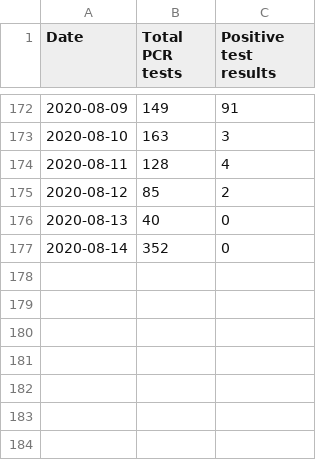
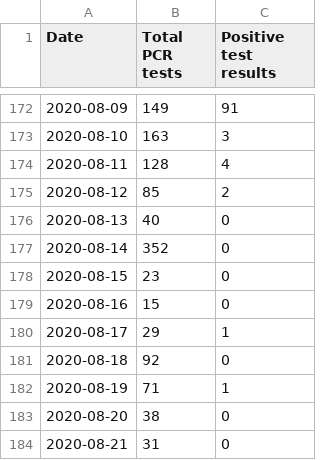
Before and after one commit to spiegel-im-spiegel/covid-2019-report, a CSV file: report/matsue/matsue-pcr-test-results.csv, drawn as a sheet; only a part is shown, gaps mark what is left out; the diff names each change by its address in the sheet, - before the commit and + after, or states it on an @@ line.

Commit message:
Update report in 2020-08-22

```diff
--- a/report/matsue/matsue-pcr-test-results.csv
+++ b/report/matsue/matsue-pcr-test-results.csv
+row 178: 2020-08-15 | 23 | 0
+row 179: 2020-08-16 | 15 | 0
+row 180: 2020-08-17 | 29 | 1
+row 181: 2020-08-18 | 92 | 0
+row 182: 2020-08-19 | 71 | 1
+row 183: 2020-08-20 | 38 | 0
+row 184: 2020-08-21 | 31 | 0
```
Also changed, not shown: 23 other files.
